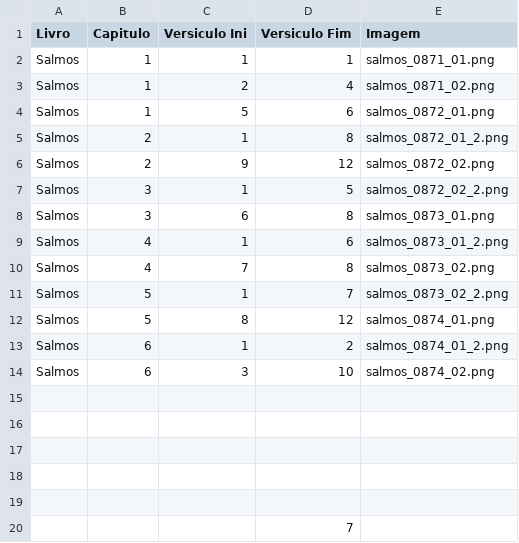
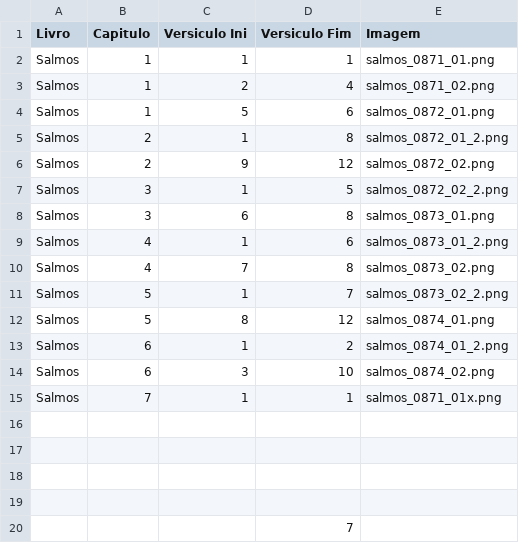
Before and after one commit to ricardogithubb/biblia, a CSV file: referencias_biblia_img.csv, drawn as a sheet.

Commit message:
Add files via upload

```diff
--- a/referencias_biblia_img.csv
+++ b/referencias_biblia_img.csv
@@ -14,3 +14,3 @@ Salmos;6;1;2;salmos_0874_01_2.png
 Salmos;6;3;10;salmos_0874_02.png
-;;;;
+Salmos;7;1;1;salmos_0871_01x.png
 ;;;;
```
